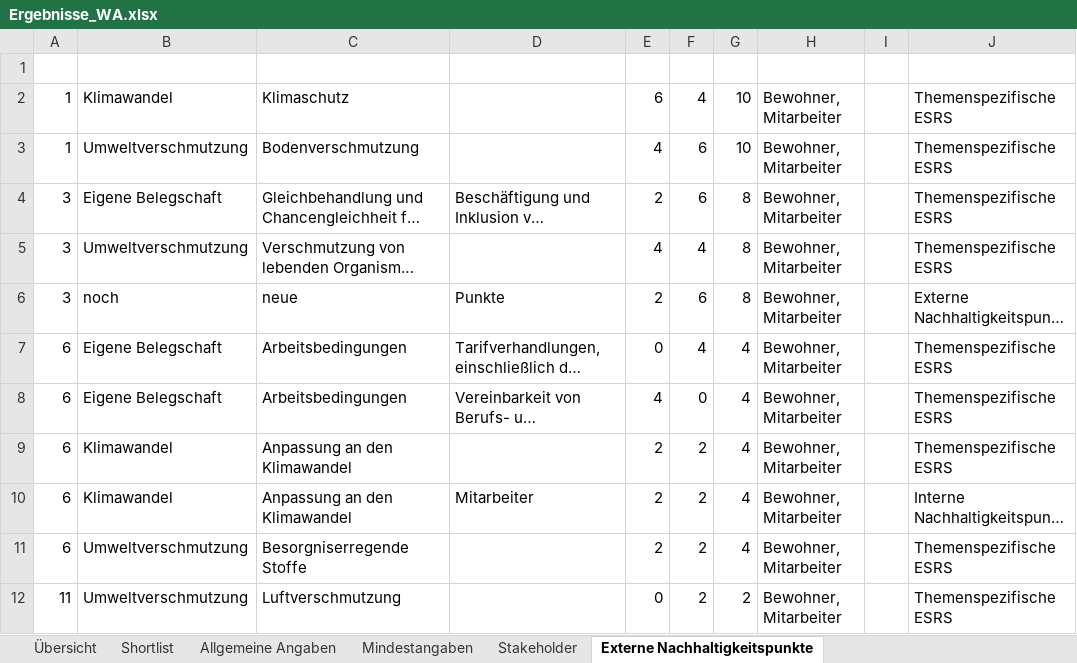
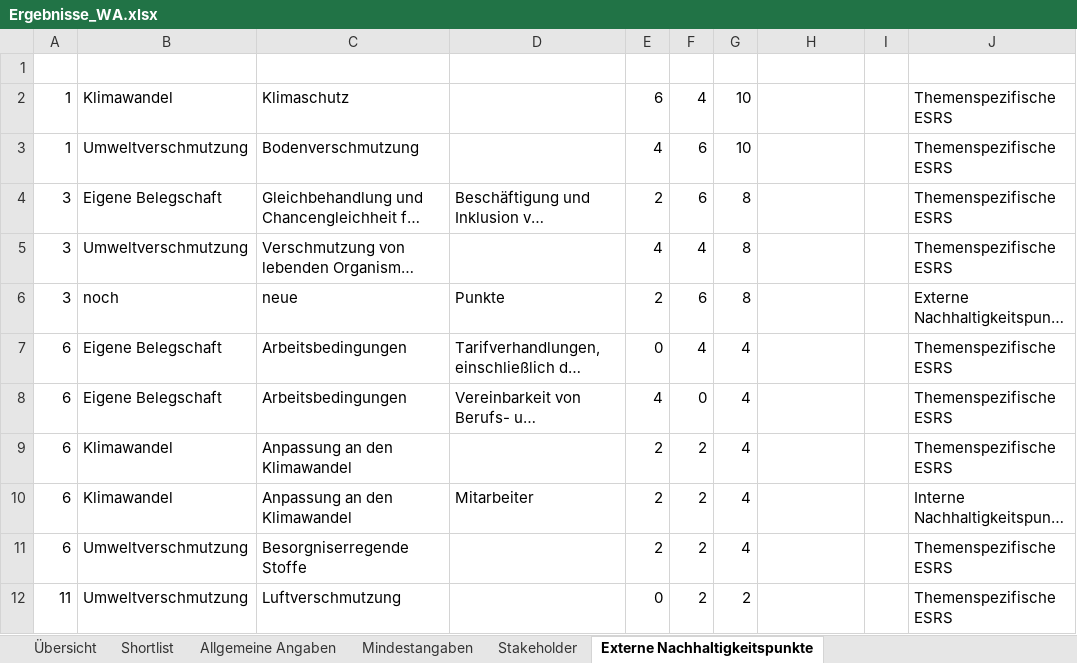
Before and after one commit to simon-fau/esg, an Excel workbook: Ergebnisse_WA.xlsx, sheet Externe Nachhaltigkeitspunkte, drawn as a sheet; long unchanged cells end in …; values as stored, in another font and other column widths than the file's, no borders; the diff names each change by its address in the sheet, - before the commit and + after, or states it on an @@ line.

```diff
--- a/Ergebnisse_WA.xlsx (sheet Externe Nachhaltigkeitspunkte)
+++ b/Ergebnisse_WA.xlsx (sheet Externe Nachhaltigkeitspunkte)
-H2:H12: Bewohner, Mitarbeiter
+H2:H12: (empty)
```
Also changed, not shown: sheet Shortlist, charts or pictures, 5 other files.
